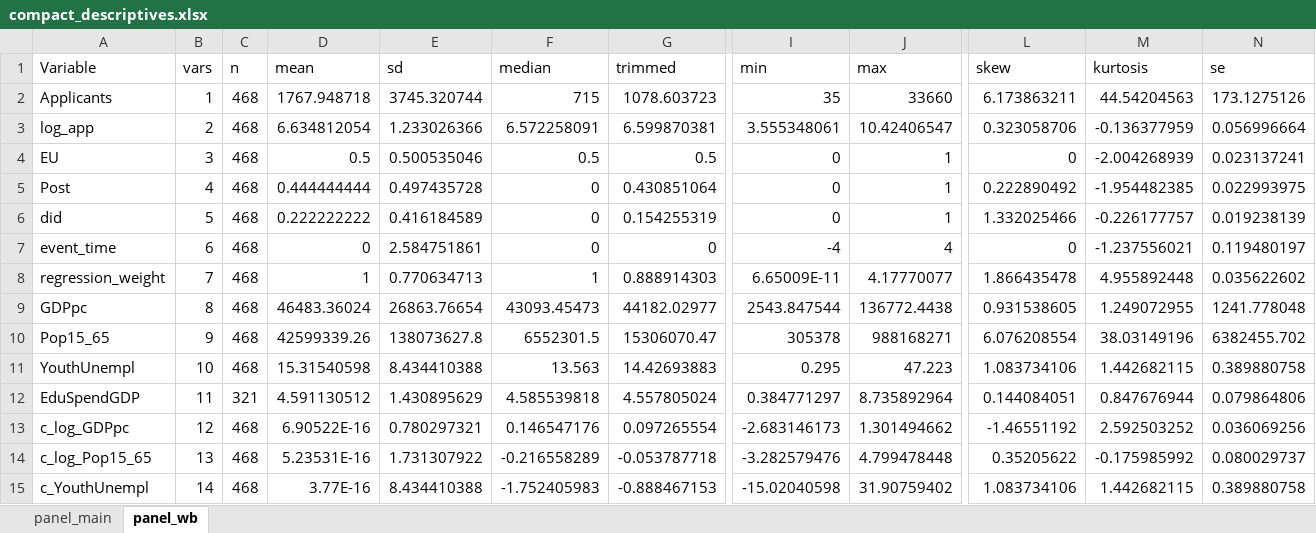
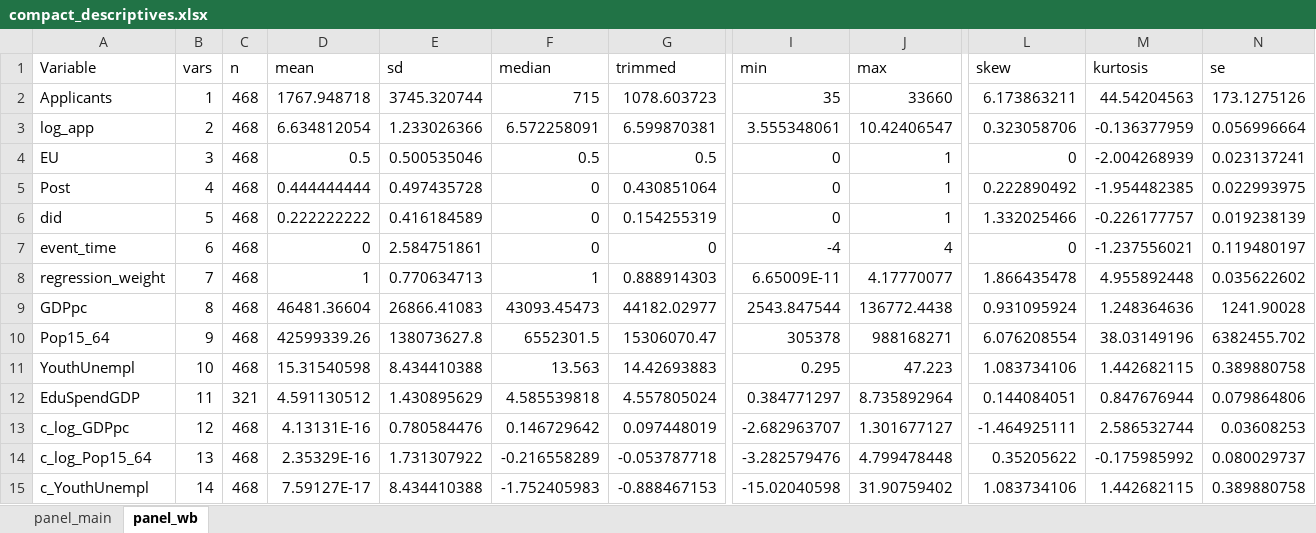
Before and after one commit to stoychorr/Estimating_price_elasticity, an Excel workbook: Statistical_documentation_in_R/main_results/compact_descriptives.xlsx, sheet panel_wb, drawn as a sheet; only a part is shown, gaps mark what is left out; values as stored, in another font and other column widths than the file's, no borders; the diff names each change by its address in the sheet, - before the commit and + after, or states it on an @@ line.

```diff
--- a/Statistical_documentation_in_R/main_results/compact_descriptives.xlsx (sheet panel_wb)
+++ b/Statistical_documentation_in_R/main_results/compact_descriptives.xlsx (sheet panel_wb)
-D9 (mean): 46483.36024
+D9 (mean): 46481.36604
-E9 (sd): 26863.76654
+E9 (sd): 26866.41083
-L9 (skew): 0.931538605
+L9 (skew): 0.931095924
-M9 (kurtosis): 1.249072955
+M9 (kurtosis): 1.248364636
-N9 (se): 1241.778048
+N9 (se): 1241.90028
-A10 (Variable): Pop15_65
+A10 (Variable): Pop15_64
-D13 (mean): 6.90522E-16
+D13 (mean): 4.13131E-16
-E13 (sd): 0.780297321
+E13 (sd): 0.780584476
-F13 (median): 0.146547176
+F13 (median): 0.146729642
-G13 (trimmed): 0.097265554
+G13 (trimmed): 0.097448019
-I13 (min): -2.683146173
+I13 (min): -2.682963707
-J13 (max): 1.301494662
+J13 (max): 1.301677127
-L13 (skew): -1.46551192
+L13 (skew): -1.464925111
-M13 (kurtosis): 2.592503252
+M13 (kurtosis): 2.586532744
-N13 (se): 0.036069256
+N13 (se): 0.03608253
-A14 (Variable): c_log_Pop15_65
+A14 (Variable): c_log_Pop15_64
-D14 (mean): 5.23531E-16
+D14 (mean): 2.35329E-16
-D15 (mean): 3.77E-16
+D15 (mean): 7.59127E-17
```
Also changed, not shown: Statistical_documentation_in_R/main_results/panel_wb.xlsx, Statistical_documentation_in_R/main_results/saturated_models.xlsx, 16 other files.
